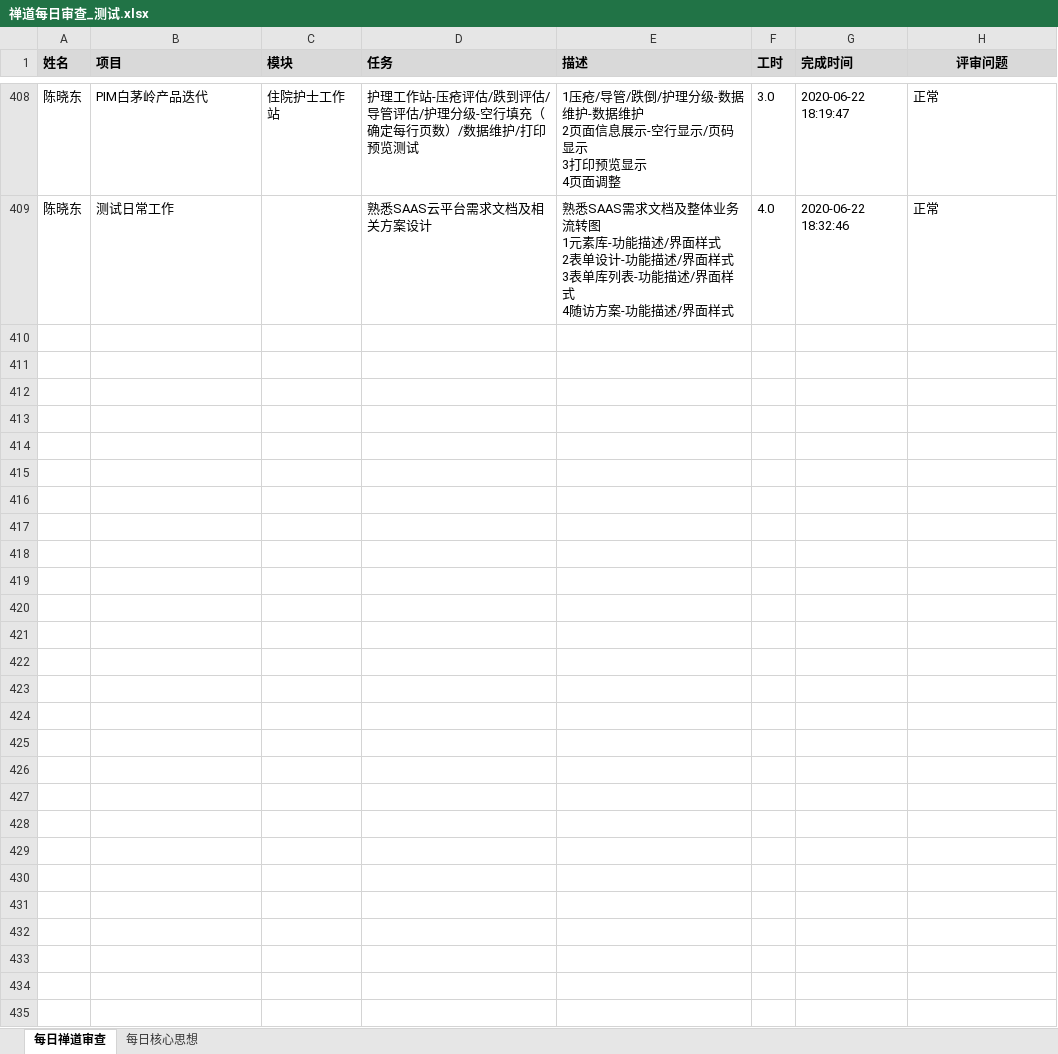
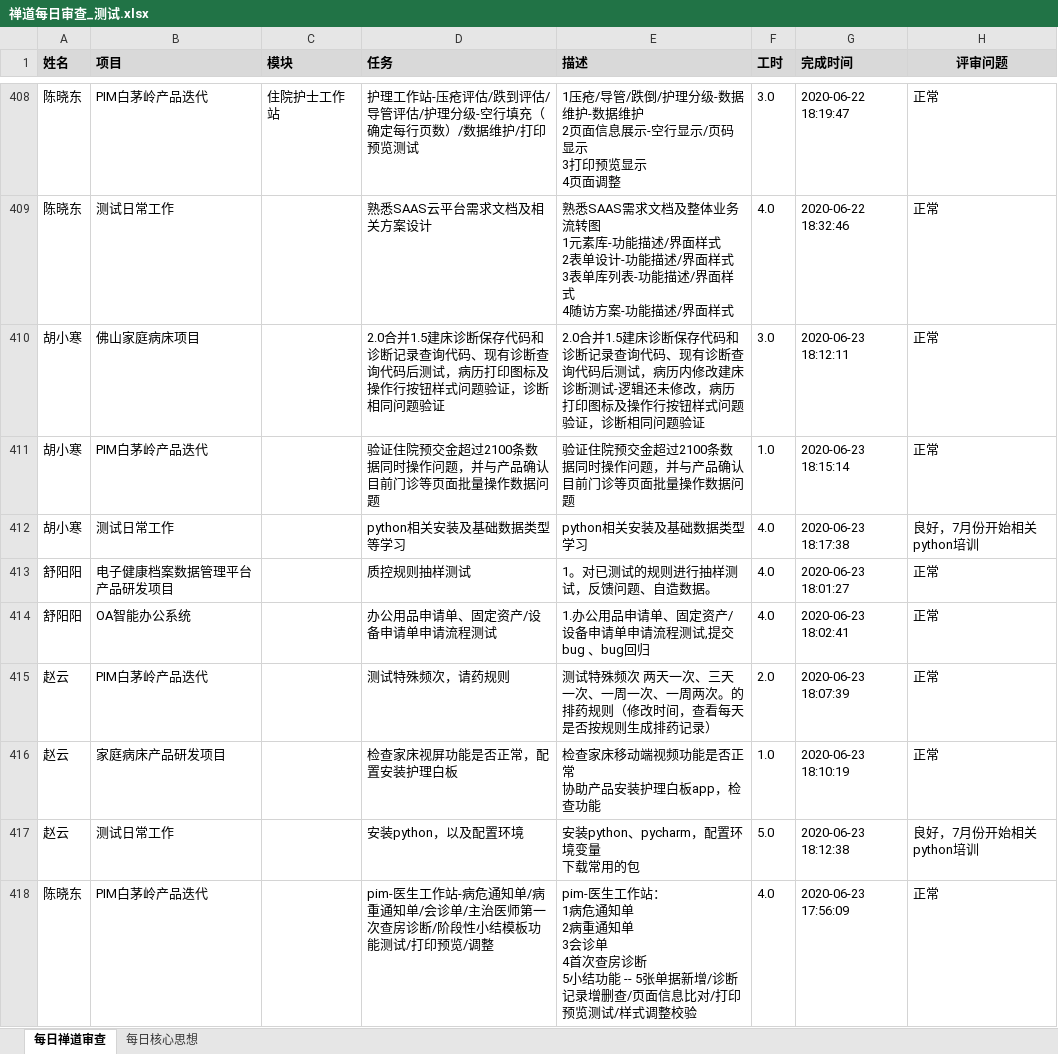
Before and after one commit to skducn/project, an Excel workbook: instance/zyjk/zentao/禅道每日审查_测试.xlsx, sheet 每日禅道审查, drawn as a sheet; only a part is shown, gaps mark what is left out; values as stored, in another font and other column widths than the file's, no borders; ↵ is a line break in a cell; the diff covers the shown part only; the diff names each change by its address in the sheet, - before the commit and + after, or states it on an @@ line.

```diff
--- a/instance/zyjk/zentao/禅道每日审查_测试.xlsx (sheet 每日禅道审查)
+++ b/instance/zyjk/zentao/禅道每日审查_测试.xlsx (sheet 每日禅道审查)
+row 410: 胡小寒 | 佛山家庭病床项目 |  | 2.0合并1.5建床诊断保存代码和诊断记录查询代码、现有诊断查询代码后测试，病历打印图标及操作行按钮样式问题验证，诊断相同问题验证 | 2.0合并1.5建床诊断保存代码和诊断记录查询代码、现有诊断查询代码后测试，病历内修改建床诊断测试-逻辑还未修改，病历打印图标及操作行按钮样式问题验证，诊断相同问题验证 | 3.0 | 2020-06-23 18:12:11 | 正常
+row 411: 胡小寒 | PIM白茅岭产品迭代 |  | 验证住院预交金超过2100条数据同时操作问题，并与产品确认目前门诊等页面批量操作数据问题 | 验证住院预交金超过2100条数据同时操作问题，并与产品确认目前门诊等页面批量操作数据问题 | 1.0 | 2020-06-23 18:15:14 | 正常
+row 412: 胡小寒 | 测试日常工作 |  | python相关安装及基础数据类型等学习 | python相关安装及基础数据类型学习 | 4.0 | 2020-06-23 18:17:38 | 良好，7月份开始相关python培训
+row 413: 舒阳阳 | 电子健康档案数据管理平台产品研发项目 |  | 质控规则抽样测试 | 1。对已测试的规则进行抽样测试，反馈问题、自造数据。 | 4.0 | 2020-06-23 18:01:27 | 正常
+row 414: 舒阳阳 | OA智能办公系统 |  | 办公用品申请单、固定资产/设备申请单申请流程测试 | 1.办公用品申请单、固定资产/设备申请单申请流程测试,提交bug 、bug回归 | 4.0 | 2020-06-23 18:02:41 | 正常
+row 415: 赵云 | PIM白茅岭产品迭代 |  | 测试特殊频次，请药规则 | 测试特殊频次 两天一次、三天一次、一周一次、一周两次。的排药规则（修改时间，查看每天是否按规则生成排药记录） | 2.0 | 2020-06-23 18:07:39 | 正常
+row 416: 赵云 | 家庭病床产品研发项目 |  | 检查家床视屏功能是否正常，配置安装护理白板 | 检查家床移动端视频功能是否正常 ↵ 协助产品安装护理白板app，检查功能 | 1.0 | 2020-06-23 18:10:19 | 正常
+row 417: 赵云 | 测试日常工作 |  | 安装python，以及配置环境 | 安装python、pycharm，配置环境变量 ↵ 下载常用的包 | 5.0 | 2020-06-23 18:12:38 | 良好，7月份开始相关python培训
+row 418: 陈晓东 | PIM白茅岭产品迭代 |  | pim-医生工作站-病危通知单/病重通知单/会诊单/主治医师第一次查房诊断/阶段性小结模板功能测试/打印预览/调整 | pim-医生工作站： ↵ 1病危通知单 ↵ 2病重通知单 ↵ 3会诊单 ↵ 4首次查房诊断 ↵ 5小结功能 -- 5张单据新增/诊断记录增删查/页面信息比对/打印预览测试/样式调整校验 | 4.0 | 2020-06-23 17:56:09 | 正常
```
Also changed, not shown: 9 added rows elsewhere in this sheet, instance/zyjk/OA/config/oa.xlsx, 6 other files.
